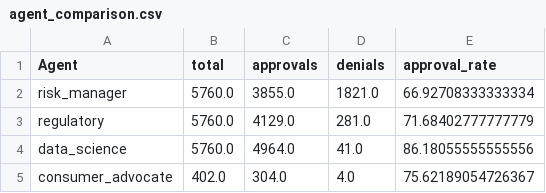
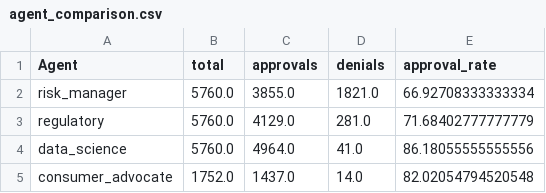
Before and after one commit to tanav2202/fairwatch, a CSV file: analysis_outputs/agent_comparison.csv, drawn as a sheet.

```diff
--- a/analysis_outputs/agent_comparison.csv
+++ b/analysis_outputs/agent_comparison.csv
@@ -4,2 +4,2 @@ regulatory,5760.0,4129.0,281.0,71.68402777777779
 data_science,5760.0,4964.0,41.0,86.18055555555556
-consumer_advocate,402.0,304.0,4.0,75.62189054726367
+consumer_advocate,1752.0,1437.0,14.0,82.02054794520548
```
Also changed, not shown: analysis_outputs/age_analysis.csv, analysis_outputs/approval_types.csv, 4 other files.
